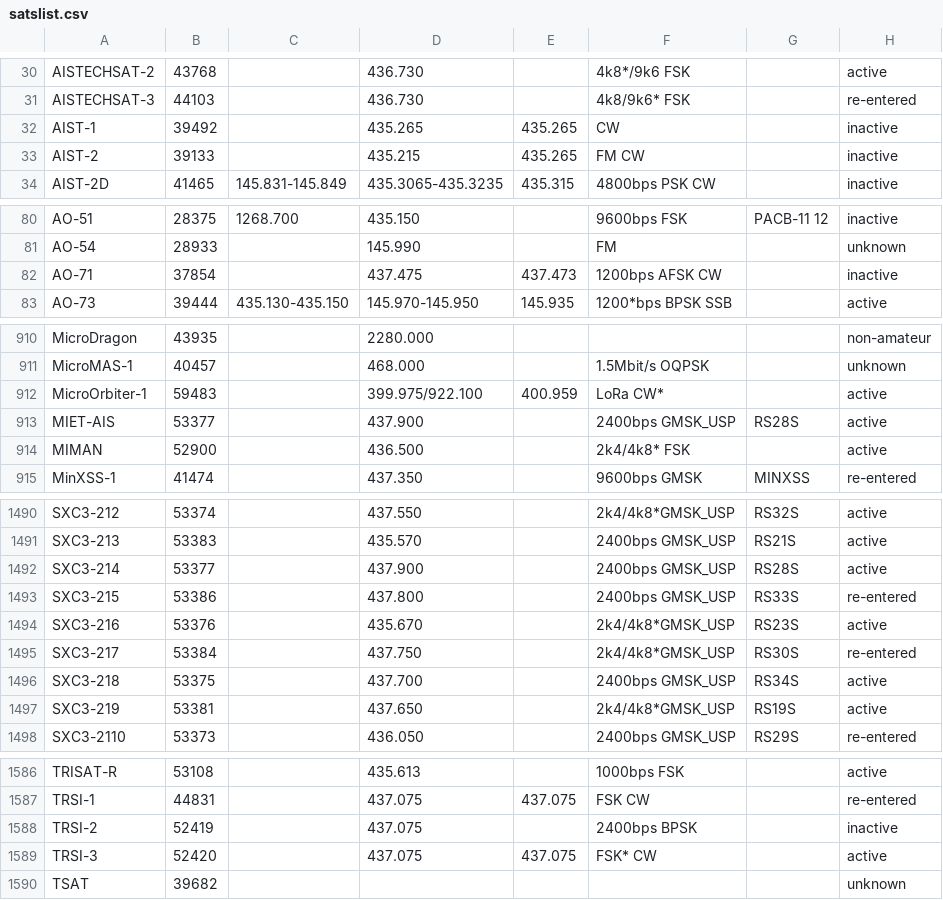
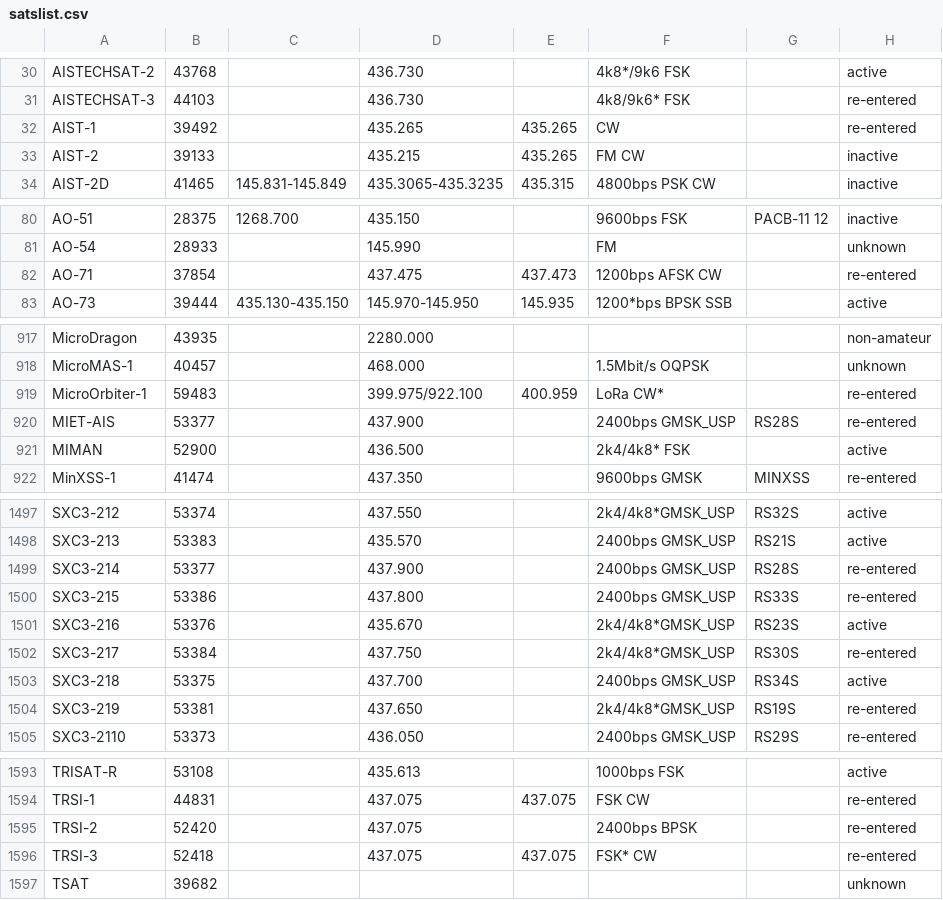
Before and after one commit to drzh/astro, a CSV file: satellite/satslist.csv, drawn as a sheet; only a part is shown, gaps mark what is left out; the diff covers the shown part only.

```diff
--- a/satellite/satslist.csv
+++ b/satellite/satslist.csv
@@ -31,3 +31,3 @@ AISTECHSAT-2;43768;;436.730 ;;4k8*/9k6 FSK;;active
 AISTECHSAT-3;44103;;436.730 ;;4k8/9k6* FSK;;re-entered
-AIST-1;39492;;435.265 ;435.265 ;CW;;inactive
+AIST-1;39492;;435.265 ;435.265 ;CW;;re-entered
 AIST-2;39133;;435.215 ;435.265 ;FM CW;;inactive
@@ -81,3 +81,3 @@ AO-51;28375;1268.700 ;435.150 ;;9600bps FSK;PACB-11 12;inactive
 AO-54;28933;;145.990 ;;FM;;unknown
-AO-71;37854;;437.475 ;437.473 ;1200bps AFSK CW;;inactive
+AO-71;37854;;437.475 ;437.473 ;1200bps AFSK CW;;re-entered
 AO-73;39444;435.130-435.150;145.970-145.950;145.935 ;1200*bps BPSK SSB;;active
@@ -911,4 +918,4 @@ MicroDragon;43935;;2280.000;;;;non-amateur
 MicroMAS-1;40457;;468.000 ;;1.5Mbit/s OQPSK;;unknown
-MicroOrbiter-1;59483;;399.975/922.100;400.959 ;LoRa CW*;;active
-MIET-AIS;53377;;437.900 ;;2400bps GMSK_USP;RS28S;active
+MicroOrbiter-1;59483;;399.975/922.100;400.959 ;LoRa CW*;;re-entered
+MIET-AIS;53377;;437.900 ;;2400bps GMSK_USP;RS28S;re-entered
 MIMAN;52900;;436.500 ;;2k4/4k8* FSK;;active
@@ -1491,3 +1498,3 @@ SXC3-212;53374;;437.550 ;;2k4/4k8*GMSK_USP;RS32S;active
 SXC3-213;53383;;435.570 ;;2400bps GMSK_USP;RS21S;active
-SXC3-214;53377;;437.900 ;;2400bps GMSK_USP;RS28S;active
+SXC3-214;53377;;437.900 ;;2400bps GMSK_USP;RS28S;re-entered
 SXC3-215;53386;;437.800 ;;2400bps GMSK_USP;RS33S;re-entered
@@ -1496,3 +1503,3 @@ SXC3-217;53384;;437.750 ;;2k4/4k8*GMSK_USP;RS30S;re-entered
 SXC3-218;53375;;437.700 ;;2400bps GMSK_USP;RS34S;active
-SXC3-219;53381;;437.650 ;;2k4/4k8*GMSK_USP;RS19S;active
+SXC3-219;53381;;437.650 ;;2k4/4k8*GMSK_USP;RS19S;re-entered
 SXC3-2110;53373;;436.050 ;;2400bps GMSK_USP;RS29S;re-entered
@@ -1587,4 +1594,4 @@ TRISAT-R;53108;;435.613 ;;1000bps FSK;;active
 TRSI-1;44831;;437.075 ;437.075;FSK CW;;re-entered
-TRSI-2;52419;;437.075 ;;2400bps BPSK;;inactive
-TRSI-3;52420;;437.075 ;437.075 ;FSK* CW;;active
+TRSI-2;52420;;437.075 ;;2400bps BPSK;;re-entered
+TRSI-3;52418;;437.075 ;437.075 ;FSK* CW;;re-entered
 TSAT;39682;;;;;;unknown
```
Also changed, not shown: 8 added rows and 38 edited cells elsewhere in this file, 2 other files.
